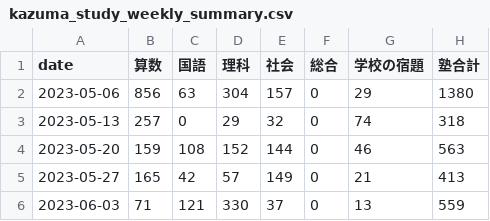
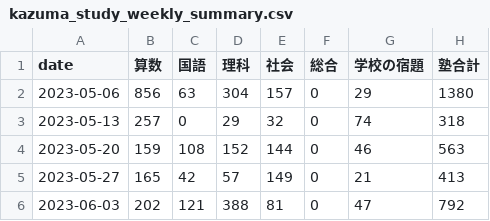
Before and after one commit to mustangsally1973/mustangasally1973.github.io, a CSV file: data/kazuma_study_weekly_summary.csv, drawn as a sheet.

```diff
--- a/data/kazuma_study_weekly_summary.csv
+++ b/data/kazuma_study_weekly_summary.csv
@@ -5,2 +5,2 @@ date,算数,国語,理科,社会,総合,学校の宿題,塾合計
 2023-05-27,165,42,57,149,0,21,413
-2023-06-03,71,121,330,37,0,13,559
+2023-06-03,202,121,388,81,0,47,792
```
Also changed, not shown: data/kazuma_study_daily_summary.csv, data/kazuma_study_recode.csv, 1 other file.
